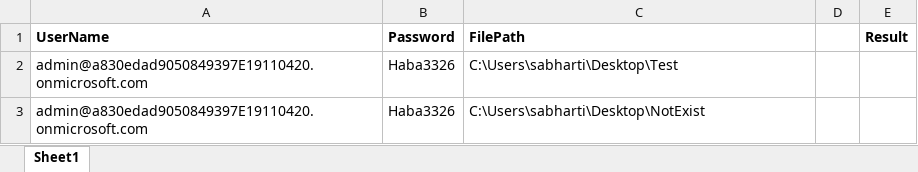
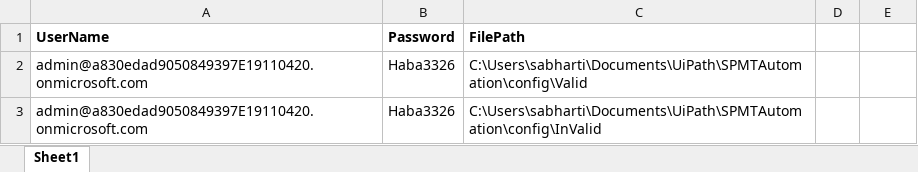
Before and after one commit to sanjeevbharti/SPMTAutomation, an Excel workbook: config/MigrationConfig.xlsx, sheet Sheet1, drawn as a sheet; values as stored, in another font and other column widths than the file's, no borders; the diff names each change by its address in the sheet, - before the commit and + after, or states it on an @@ line.

```diff
--- a/config/MigrationConfig.xlsx (sheet Sheet1)
+++ b/config/MigrationConfig.xlsx (sheet Sheet1)
-E1: Result
+E1: (empty)
-C2 (FilePath): C:\Users\sabharti\Desktop\Test
+C2 (FilePath): C:\Users\sabharti\Documents\UiPath\SPMTAutomation\config\Valid
-C3 (FilePath): C:\Users\sabharti\Desktop\NotExist
+C3 (FilePath): C:\Users\sabharti\Documents\UiPath\SPMTAutomation\config\InValid
```
Also changed, not shown: config/MigrationOutput.xlsx, 3 other files.
